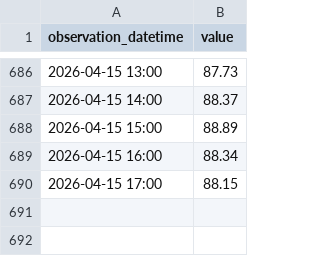
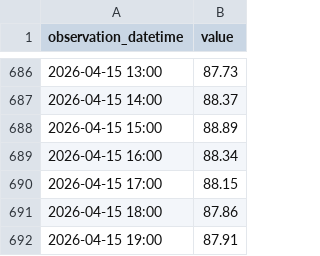
Before and after one commit to ha101/spread, a CSV file: futures_cache/BZQ26_hourly.csv, drawn as a sheet; only a part is shown, gaps mark what is left out; the diff names each change by its address in the sheet, - before the commit and + after, or states it on an @@ line.

```diff
--- a/futures_cache/BZQ26_hourly.csv
+++ b/futures_cache/BZQ26_hourly.csv
+row 691: 2026-04-15 18:00 | 87.86
+row 692: 2026-04-15 19:00 | 87.91
```
Also changed, not shown: futures_cache/BZM26_hourly.csv, futures_cache/BZN26_hourly.csv, 57 other files.
